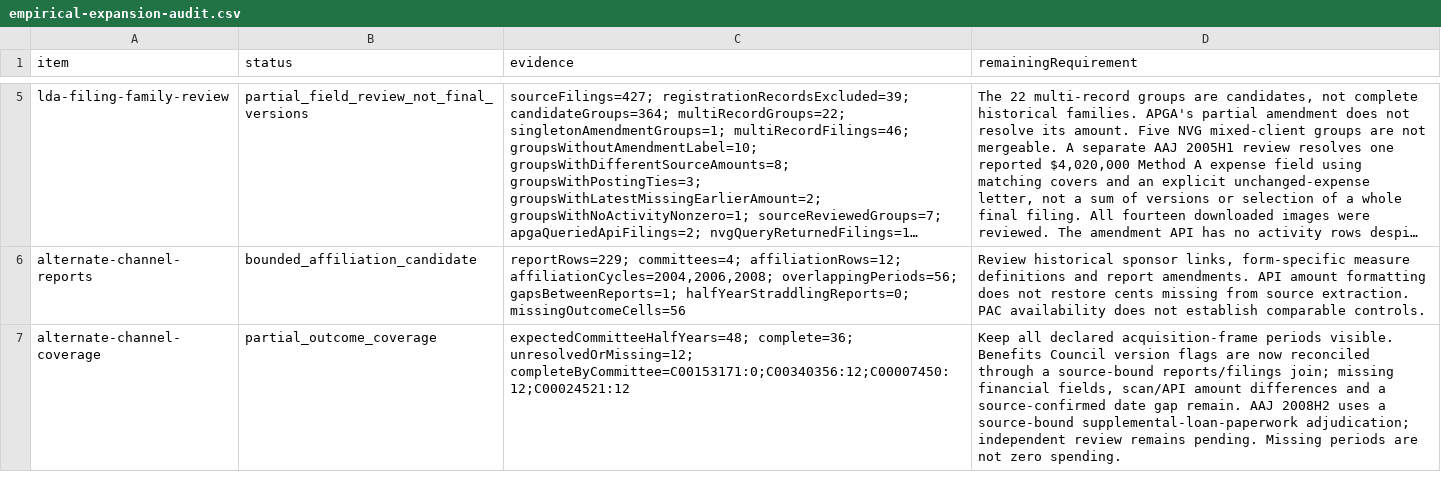
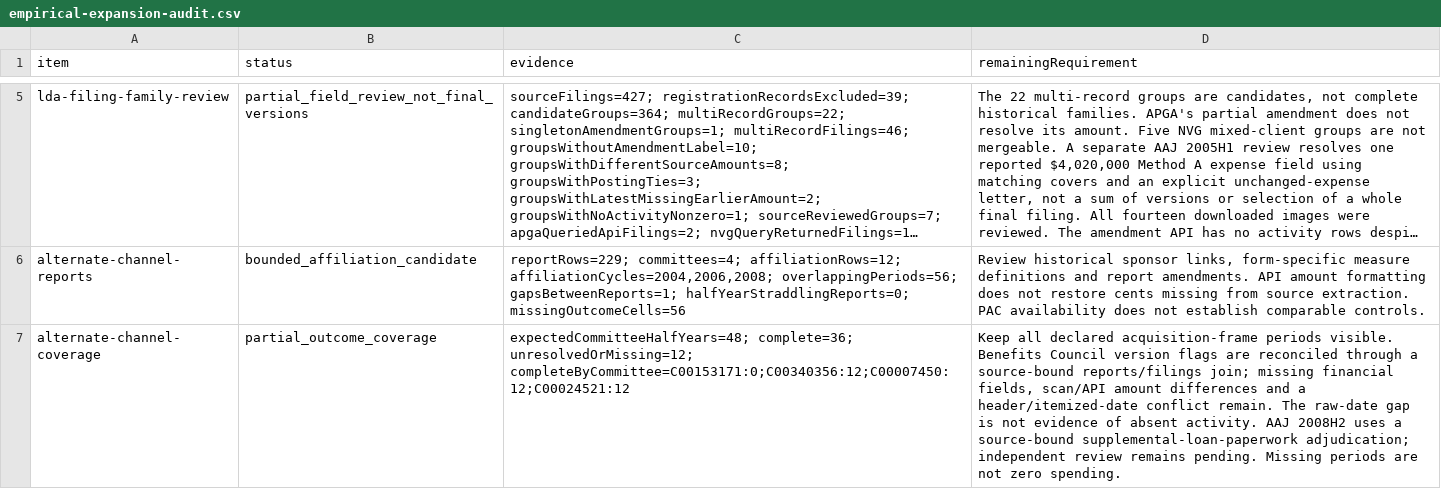
Before and after one commit to Jacoba1100254352/lobby-capture-simulator, a CSV file: reports/empirical-expansion-audit.csv, drawn as a sheet; only a part is shown, gaps mark what is left out; long unchanged cells end in …; the diff covers the shown part only; the diff names each change by its address in the sheet, - before the commit and + after, or states it on an @@ line.

Commit message:
Document FEC itemized-date conflict without repairing coverage

```diff
--- a/reports/empirical-expansion-audit.csv
+++ b/reports/empirical-expansion-audit.csv
-D7 (remainingRequirement): …flags are now reconciled through a source-bound reports/filings join; missing financial fields, scan/API amount differences and a source-confirmed date gap remain. AAJ 2008H2…
+D7 (remainingRequirement): …flags are reconciled through a source-bound reports/filings join; missing financial fields, scan/API amount differences and a header/itemized-date conflict remain. The raw-date gap is not evidence of absent activity. AAJ 2008H2…
```
Also changed, not shown: 2 edited cells elsewhere in this file, data/calibration/first-wave/substitution-fec-halfyear-coverage.csv, reports/policy-claim-language-audit.csv, 13 other files.
